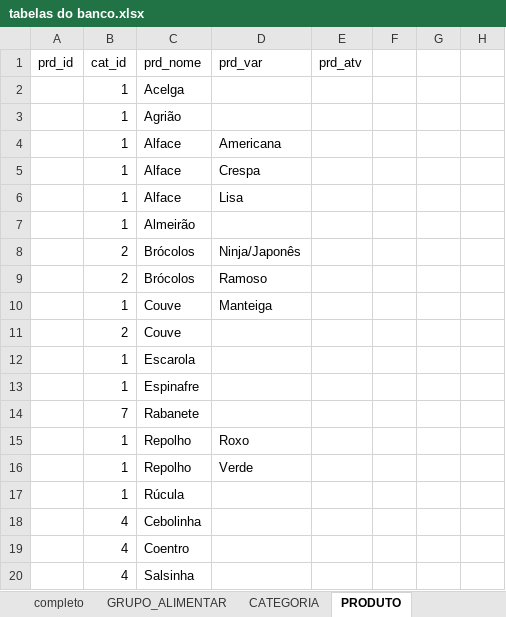
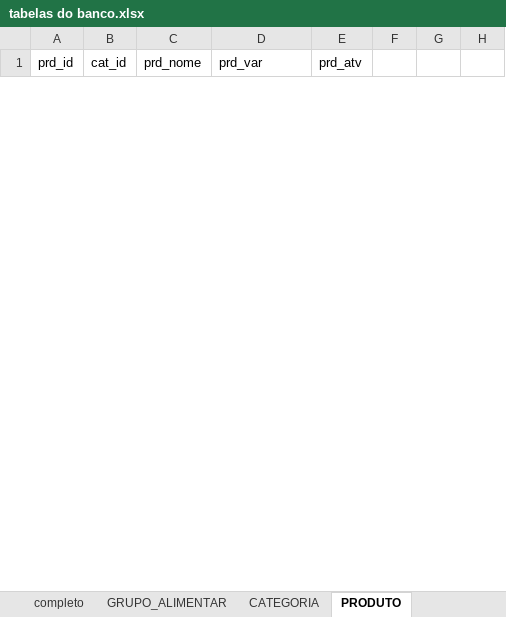
Before and after one commit to Granchamps/Lab_Banco_NUPPA, an Excel workbook: tabelas do banco.xlsx, sheet PRODUTO, drawn as a sheet; only a part is shown; values as stored, in another font and other column widths than the file's, no borders; removed rows and columns are numbered as before the commit, all else as after; the diff covers the shown part only; the diff names each change by its address in the sheet, - before the commit and + after, or states it on an @@ line.

```diff
--- a/tabelas do banco.xlsx (sheet PRODUTO)
+++ b/tabelas do banco.xlsx (sheet PRODUTO)
-row 2:  | 1 | Acelga
-row 3:  | 1 | Agrião
-row 4:  | 1 | Alface | Americana
-row 5:  | 1 | Alface | Crespa
-row 6:  | 1 | Alface | Lisa
-row 7:  | 1 | Almeirão
-row 8:  | 2 | Brócolos | Ninja/Japonês
-row 9:  | 2 | Brócolos | Ramoso
-row 10:  | 1 | Couve | Manteiga
-row 11:  | 2 | Couve
-row 12:  | 1 | Escarola
-row 13:  | 1 | Espinafre
-row 14:  | 7 | Rabanete
-row 15:  | 1 | Repolho | Roxo
-row 16:  | 1 | Repolho | Verde
-row 17:  | 1 | Rúcula
-row 18:  | 4 | Cebolinha
-row 19:  | 4 | Coentro
-row 20:  | 4 | Salsinha
```
Also changed, not shown: 40 added rows and 21 removed rows elsewhere in this sheet, sheet BOLETIM, sheet CATEGORIA, sheet UNIDADE_MEDIDA, sheet TIPO_APRESENTACAO, 1 other file.
